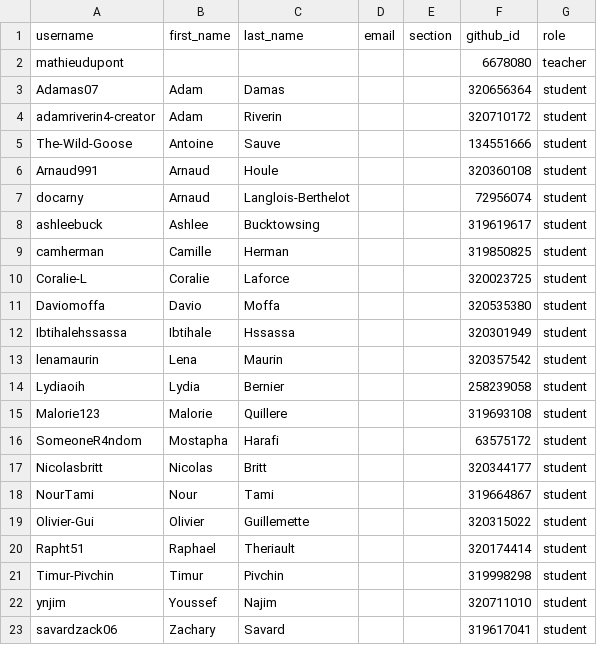
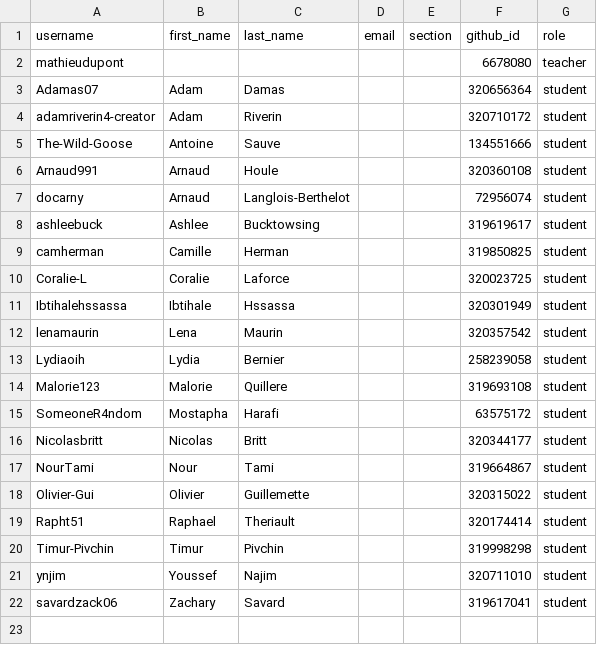
Before and after one commit to dupontmathieu/classroom50, a CSV file: sn1-gr1040/roster.csv, drawn as a sheet; the diff names each change by its address in the sheet, - before the commit and + after, or states it on an @@ line.

Commit message:
[Classroom 50] Remove student: sn1-gr1040/Daviomoffa

```diff
--- a/sn1-gr1040/roster.csv
+++ b/sn1-gr1040/roster.csv
-row 11: Daviomoffa | Davio | Moffa |  |  | 320535380 | student
```
